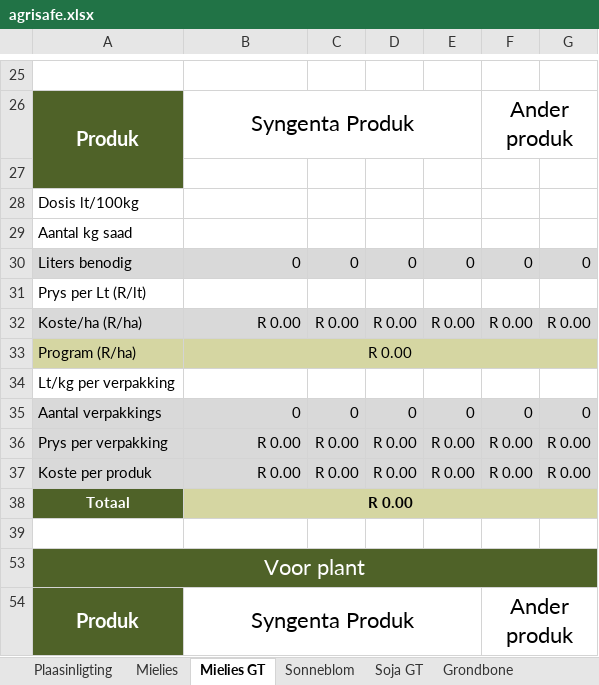
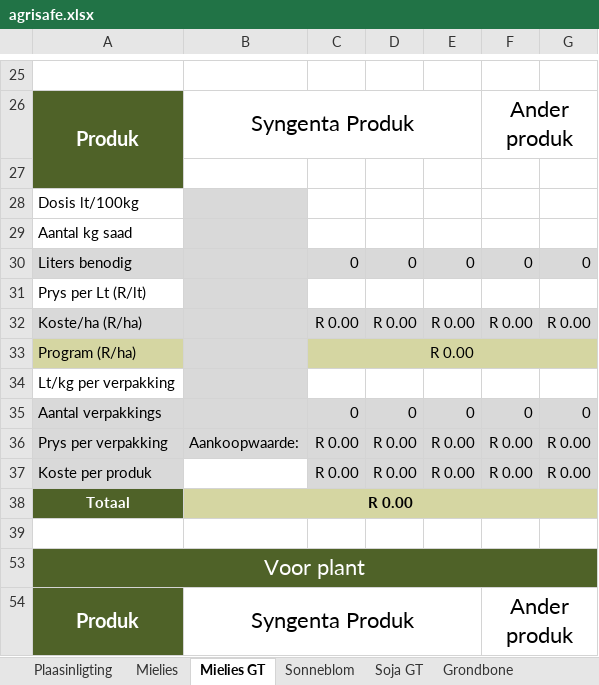
Before and after one commit to syntagm/phonegap, an Excel workbook: agrisafe.xlsx, sheet Mielies GT, drawn as a sheet; only a part is shown, gaps mark what is left out; values as stored, in another font and other column widths than the file's, no borders; charts and pictures not drawn; the diff names each change by its address in the sheet, - before the commit and + after, or states it on an @@ line.

```diff
--- a/agrisafe.xlsx (sheet Mielies GT)
+++ b/agrisafe.xlsx (sheet Mielies GT)
-B28:B29 fill: none
+B28:B29 fill: #D9D9D9
-B30: 0
+B30: (empty)
-B31 fill: none
+B31 fill: #D9D9D9
-B32:B33: R 0.00
+B32:B33: (empty)
-B33 fill: #D5D6A2
+B33 fill: #D9D9D9
-B33:G33 merged
-C33: (empty)
+C33: R 0.00
+C33:G33 merged
-B34 fill: none
+B34 fill: #D9D9D9
-B35: 0
+B35: (empty)
-B36: R 0.00
+B36: Aankoopwaarde:
-B37: R 0.00
+B37: (empty)
-B37 fill: #D9D9D9
+B37 fill: none
```
Also changed, not shown: sheet Sonneblom, sheet Grondbone, sheet Graansorghum, sheet Droëbone, sheet Soja GT, sheet Mielies, 3 more sheets, other sheet tabs, formulas that keep their value, 16 other files.
